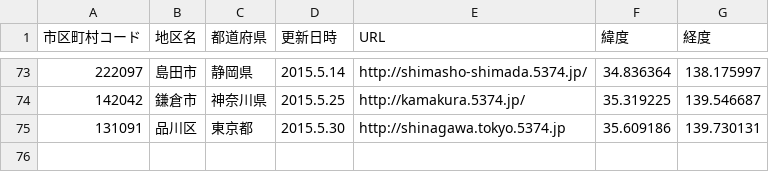
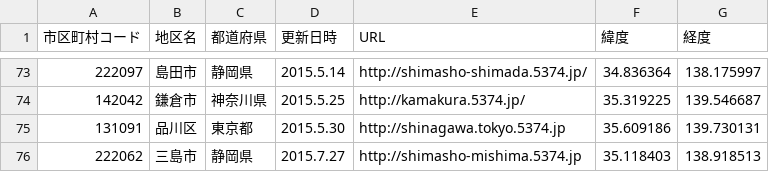
Before and after one commit to codeforkanazawa-org/http-codeforkanazawa-org.github.io-, a CSV file: source/5374_cities.csv, drawn as a sheet; only a part is shown, gaps mark what is left out; the diff names each change by its address in the sheet, - before the commit and + after, or states it on an @@ line.

Commit message:
静岡県三島市を追加

```diff
--- a/source/5374_cities.csv
+++ b/source/5374_cities.csv
+row 76: 222062 | 三島市 | 静岡県 | 2015.7.27 | http://shimasho-mishima.5374.jp | 35.118403 | 138.918513
```
